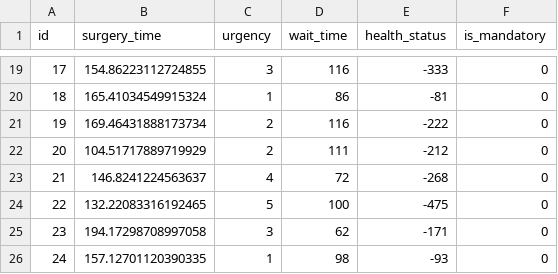
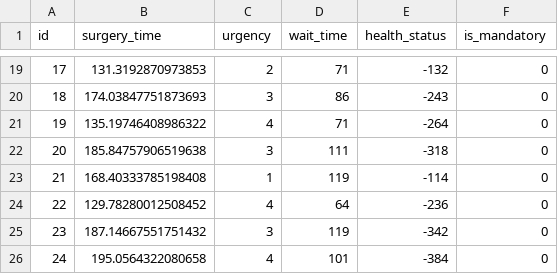
Before and after one commit to MitchellJC/math3205-project, a CSV file: data/patients-5-40.csv, drawn as a sheet; only a part is shown, gaps mark what is left out; the diff covers the shown part only.

```diff
--- a/data/patients-5-40.csv
+++ b/data/patients-5-40.csv
@@ -19,8 +19,8 @@ id,surgery_time,urgency,wait_time,health_status,is_mandatory
-17,154.86223112724855,3,116,-333,0
-18,165.41034549915324,1,86,-81,0
-19,169.46431888173734,2,116,-222,0
-20,104.51717889719929,2,111,-212,0
-21,146.8241224563637,4,72,-268,0
-22,132.22083316192465,5,100,-475,0
-23,194.17298708997058,3,62,-171,0
-24,157.12701120390335,1,98,-93,0
+17,131.3192870973853,2,71,-132,0
+18,174.03847751873693,3,86,-243,0
+19,135.19746408986322,4,71,-264,0
+20,185.84757906519638,3,111,-318,0
+21,168.40333785198408,1,119,-114,0
+22,129.78280012508452,4,64,-236,0
+23,187.14667551751432,3,119,-342,0
+24,195.0564322080658,4,101,-384,0
```
Also changed, not shown: 122 edited cells elsewhere in this file, data/patients-3-120.csv, data/patients-3-140.csv, 31 other files.
